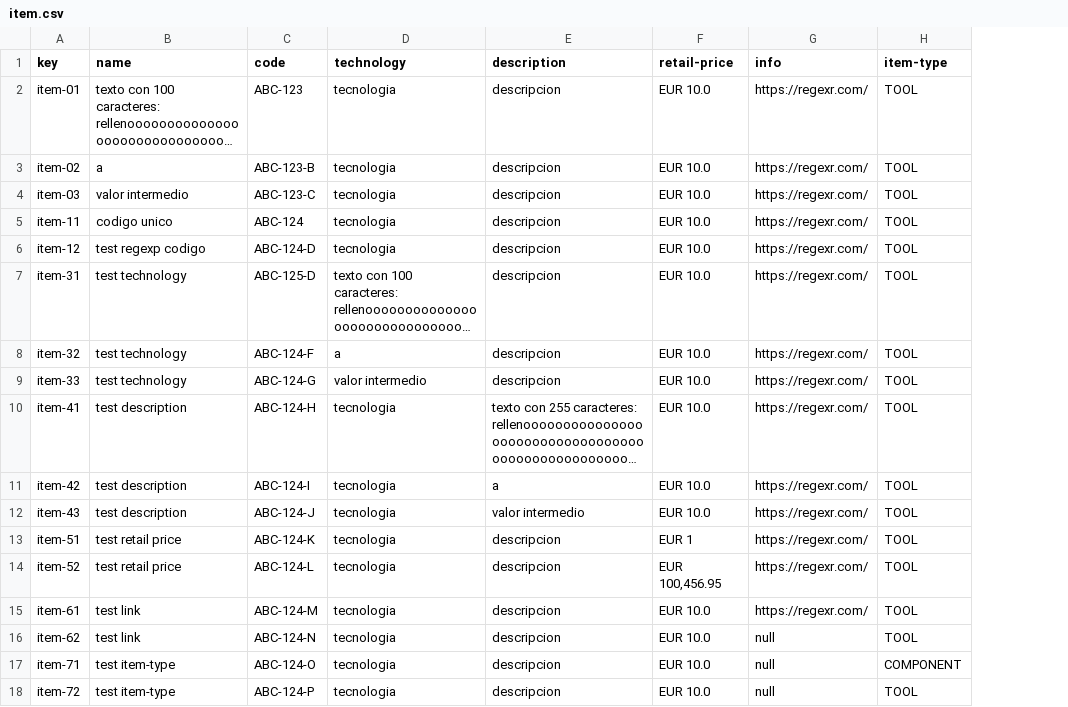
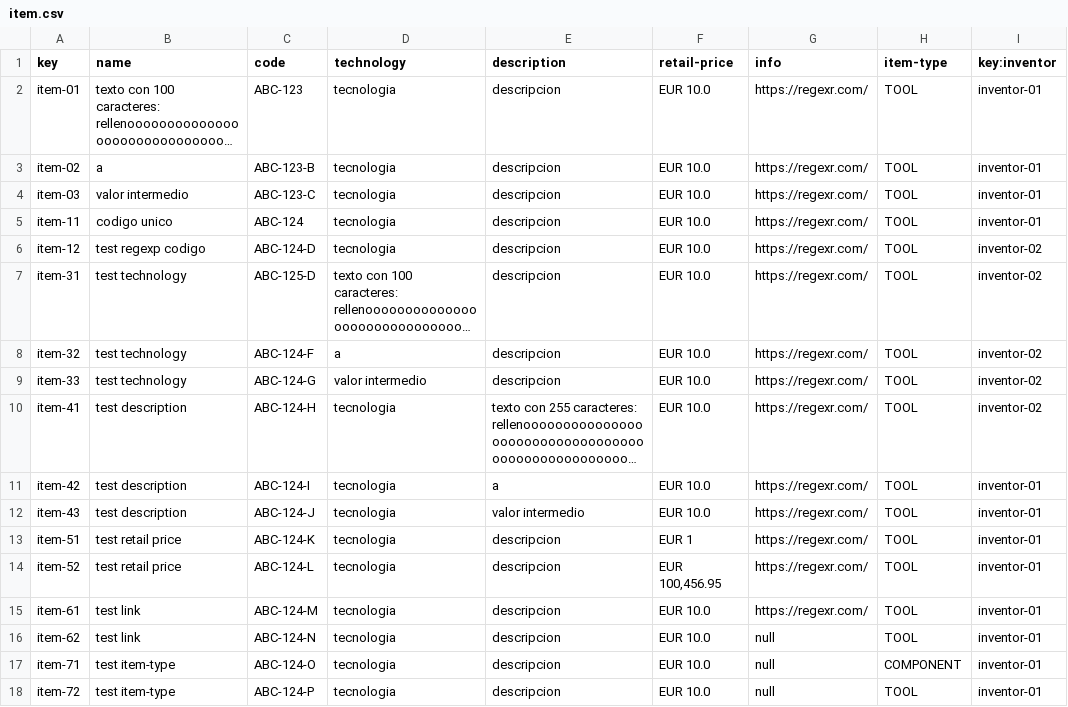
Before and after one commit to RafaJF/Acme-Toolkits, a CSV file: src/main/webapp/WEB-INF/resources/sample-data/item.csv, drawn as a sheet; long unchanged cells end in …; the diff names each change by its address in the sheet, - before the commit and + after, or states it on an @@ line.

```diff
--- a/src/main/webapp/WEB-INF/resources/sample-data/item.csv
+++ b/src/main/webapp/WEB-INF/resources/sample-data/item.csv
+column I (key:inventor), rows 2-18: inventor-01 | inventor-01 | inventor-01 | inventor-01 | inventor-02 | inventor-02 | inventor-02 | inventor-02 | inventor-02 | inventor-01 | inventor-01 | inventor-01 | inventor-01 | inventor-01 | inventor-01 | inventor-01 | inventor-01
```
Also changed, not shown: 14 other files.
